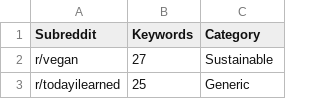
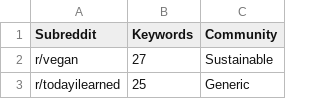
Before and after one commit to gretazella/DRiFT, a CSV file: data/selected_subreddits.csv, drawn as a sheet; only a part is shown.

Commit message:
Update selected_subreddits.csv

```diff
--- a/data/selected_subreddits.csv
+++ b/data/selected_subreddits.csv
@@ -1,2 +1,2 @@
-Subreddit,Keywords,Category
+Subreddit,Keywords,Community
 r/vegan,27,Sustainable
```
